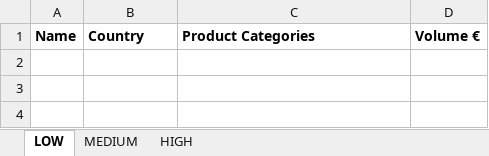
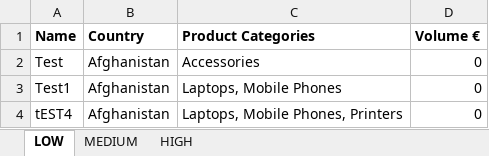
Before and after one commit to Nobralyra/Supplier_System, an Excel workbook: src/main/resources/files/Suppliers_by_Spend.xlsx, sheet LOW, drawn as a sheet; values as stored, in another font and other column widths than the file's, no borders; the diff names each change by its address in the sheet, - before the commit and + after, or states it on an @@ line.

Commit message:
Filelength changed

```diff
--- a/src/main/resources/files/Suppliers_by_Spend.xlsx (sheet LOW)
+++ b/src/main/resources/files/Suppliers_by_Spend.xlsx (sheet LOW)
+row 2: Test | Afghanistan | Accessories | 0
+row 3: Test1 | Afghanistan | Laptops, Mobile Phones | 0
+row 4: tEST4 | Afghanistan | Laptops, Mobile Phones, Printers | 0
```
